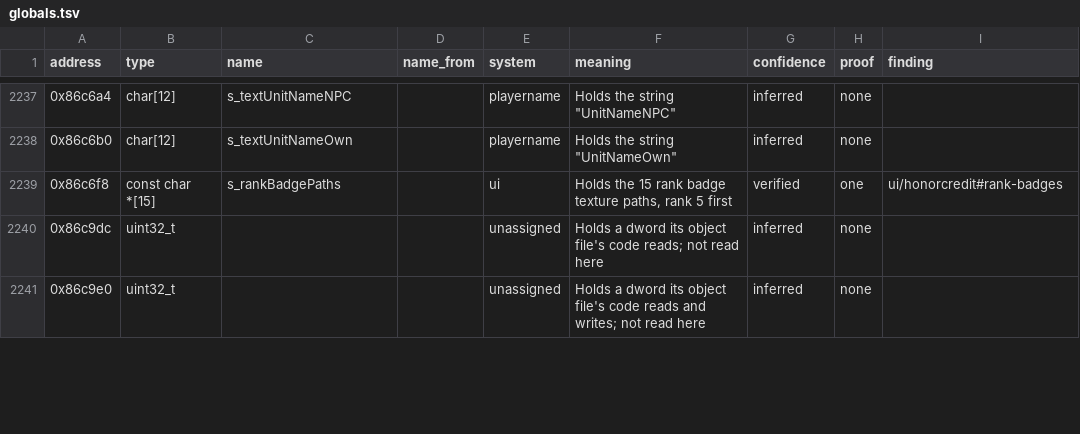
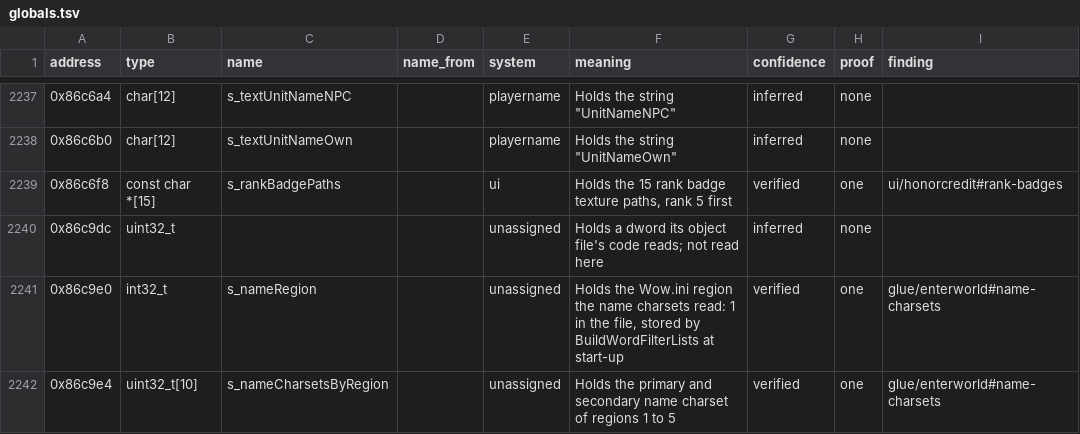
Before and after one commit to samwhosung/benilla-re, a TSV file: symbols/globals.tsv, drawn as a sheet; only a part is shown, gaps mark what is left out; the diff covers the shown part only.

```diff
--- a/symbols/globals.tsv
+++ b/symbols/globals.tsv
@@ -2240,2 +2240,3 @@ address	type	name	name_from	system	meaning	confidence	proof	finding
 0x86c9dc	uint32_t			unassigned	Holds a dword its object file's code reads; not read here	inferred	none	
-0x86c9e0	uint32_t			unassigned	Holds a dword its object file's code reads and writes; not read here	inferred	none	
+0x86c9e0	int32_t	s_nameRegion		unassigned	Holds the Wow.ini region the name charsets read: 1 in the file, stored by BuildWordFilterLists at start-up	verified	one	glue/enterworld#name-charsets
+0x86c9e4	uint32_t[10]	s_nameCharsetsByRegion		unassigned	Holds the primary and secondary name charset of regions 1 to 5	verified	one	glue/enterworld#name-charsets
```
Also changed, not shown: 4 added rows and 11 edited cells elsewhere in this file, 29 other files.
